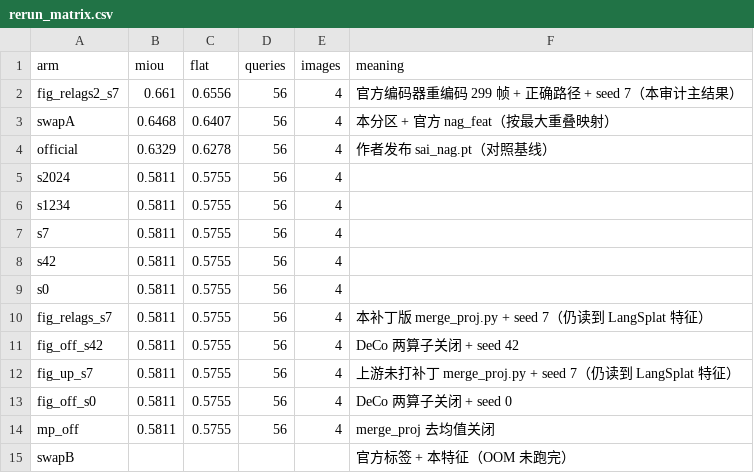
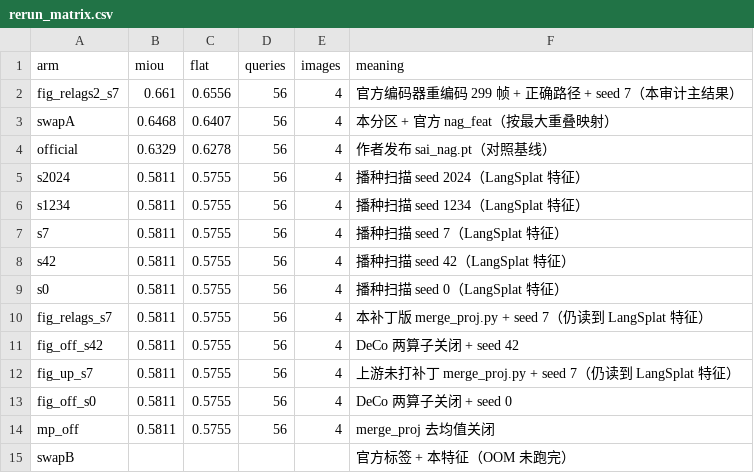
Before and after one commit to Youyuan287/DeCo-3DGS, a CSV file: reproduction/audits/figurines_feature_encoding_20261031/results/rerun_matrix.csv, drawn as a sheet; the diff names each change by its address in the sheet, - before the commit and + after, or states it on an @@ line.

Commit message:
audits/figurines: fill in the seed-sweep labels in rerun_matrix.csv

```diff
--- a/reproduction/audits/figurines_feature_encoding_20261031/results/rerun_matrix.csv
+++ b/reproduction/audits/figurines_feature_encoding_20261031/results/rerun_matrix.csv
-F5 (meaning): (empty)
+F5 (meaning): 播种扫描 seed 2024（LangSplat 特征）
-F6 (meaning): (empty)
+F6 (meaning): 播种扫描 seed 1234（LangSplat 特征）
-F7 (meaning): (empty)
+F7 (meaning): 播种扫描 seed 7（LangSplat 特征）
-F8 (meaning): (empty)
+F8 (meaning): 播种扫描 seed 42（LangSplat 特征）
-F9 (meaning): (empty)
+F9 (meaning): 播种扫描 seed 0（LangSplat 特征）
```
